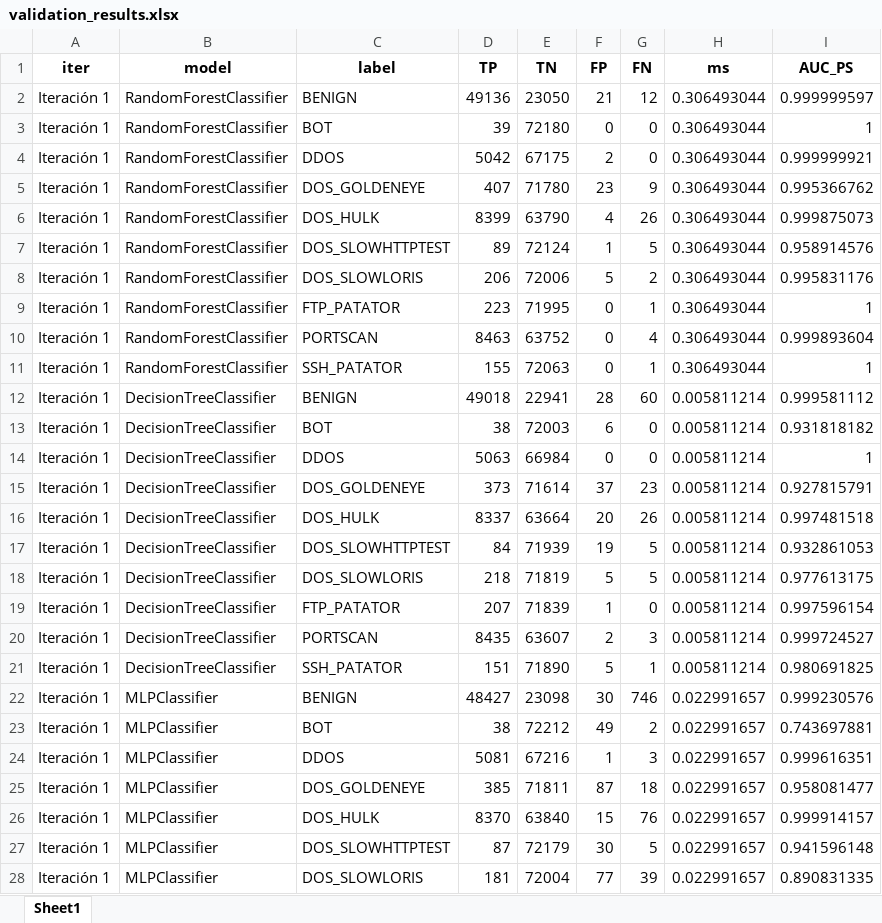
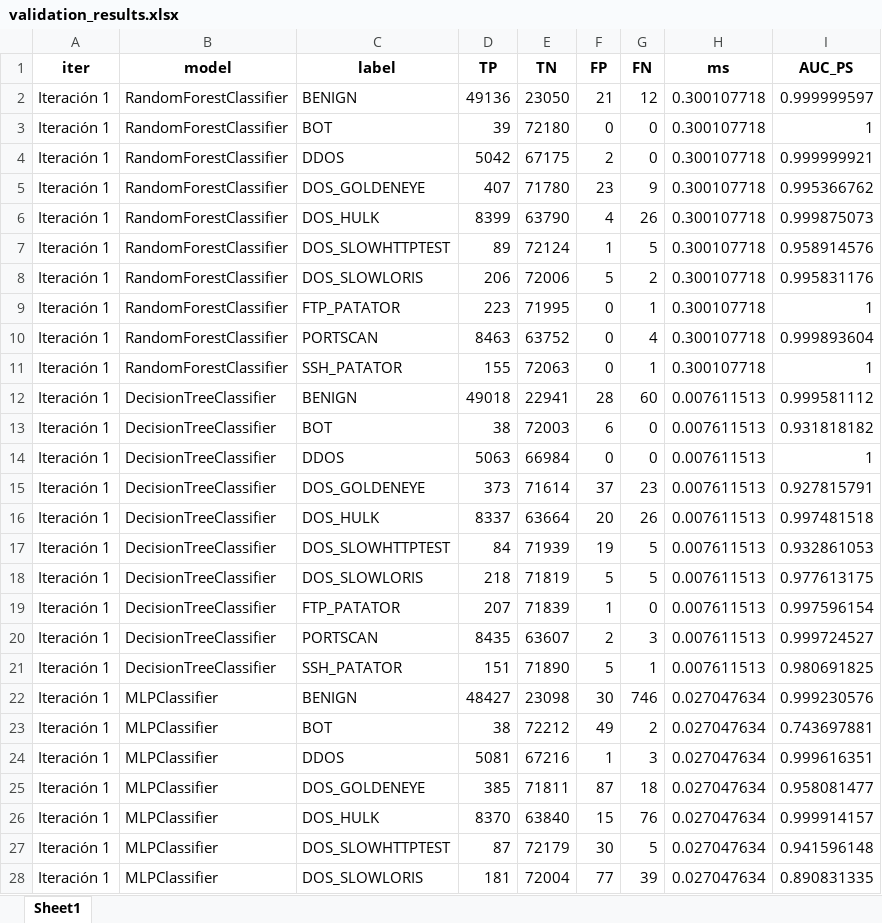
Before and after one commit to alanum9603/IDS_Thesis, an Excel workbook: 5_analisis_de_resultados/DB/validation_results.xlsx, sheet Sheet1, drawn as a sheet; only a part is shown; values as stored, in another font and other column widths than the file's, no borders; the diff covers the shown part only; the diff names each change by its address in the sheet, - before the commit and + after, or states it on an @@ line.

```diff
--- a/5_analisis_de_resultados/DB/validation_results.xlsx (sheet Sheet1)
+++ b/5_analisis_de_resultados/DB/validation_results.xlsx (sheet Sheet1)
-H2:H11 (ms): 0.306493044
+H2:H11 (ms): 0.300107718
-H12:H21 (ms): 0.005811214
+H12:H21 (ms): 0.007611513
-H22:H28 (ms): 0.022991657
+H22:H28 (ms): 0.027047634
```
Also changed, not shown: 373 edited cells elsewhere in this sheet, 5_analisis_de_resultados/DB/testing_results.xlsx, 5_analisis_de_resultados/output/df_results_ordered_by_model_describes.xlsx, 11 other files.
